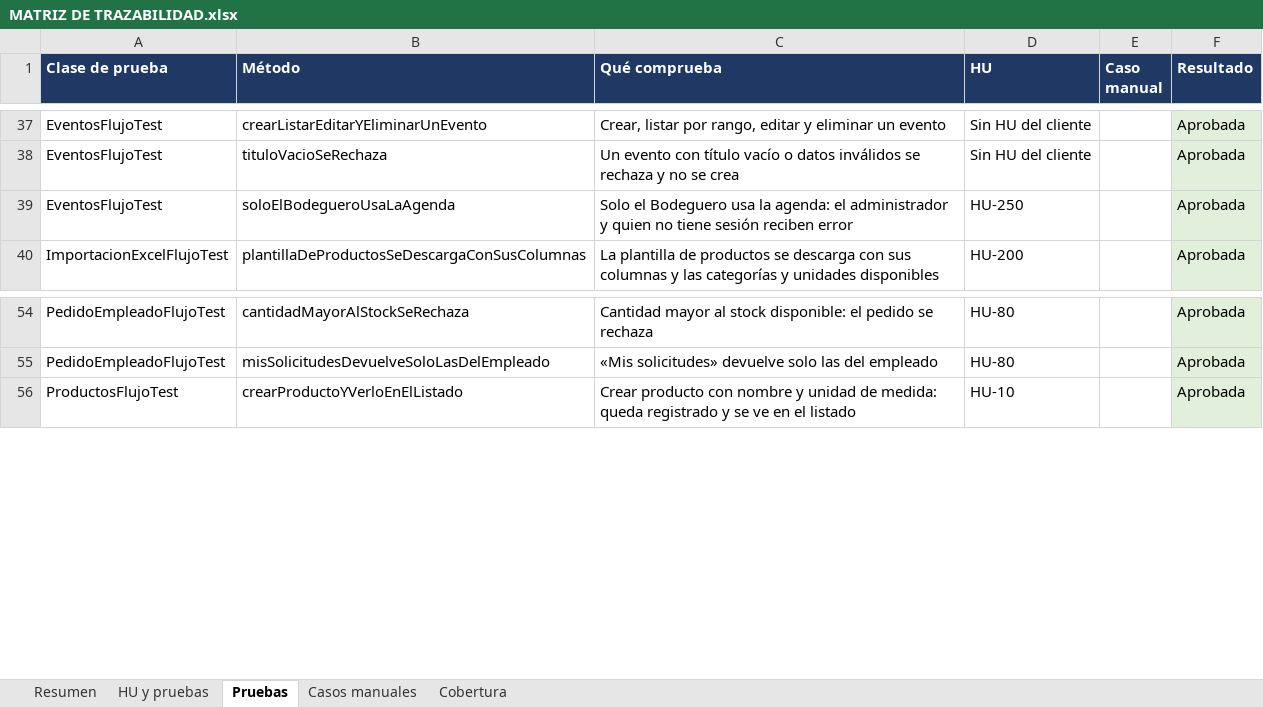
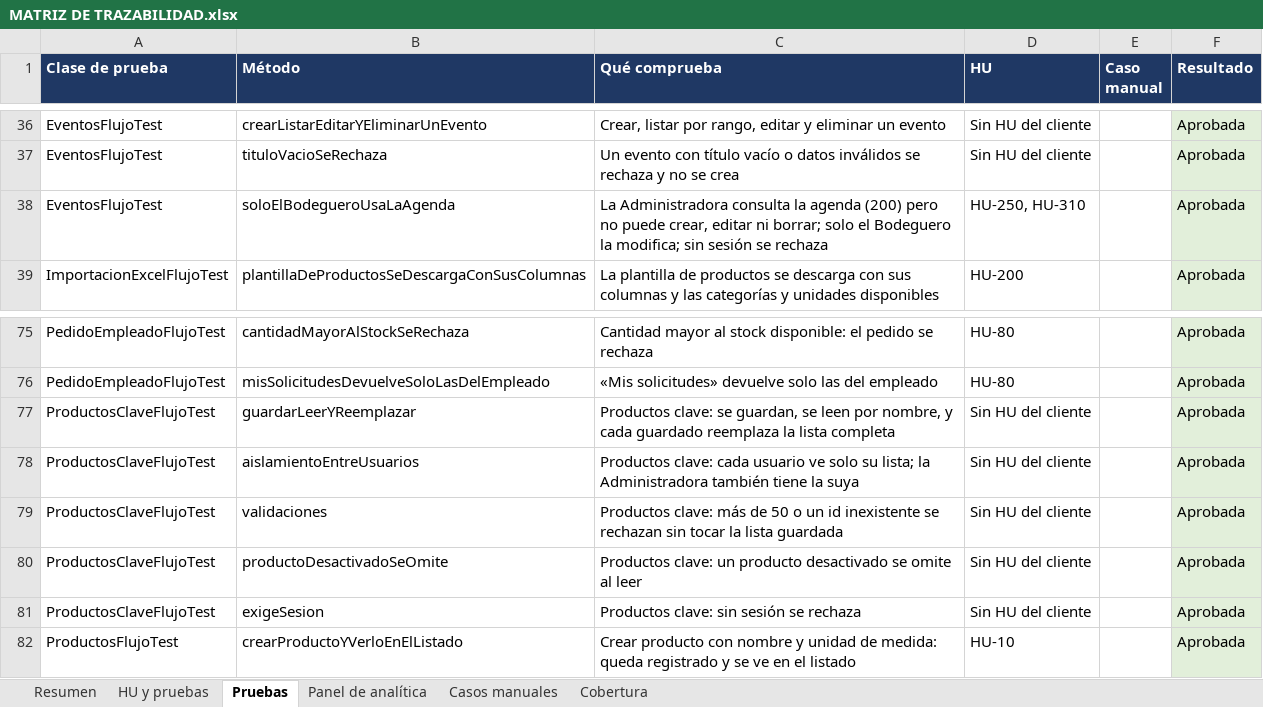
Before and after one commit to ezequielesq/SAN-BERNARDO-MALLEN-GONZALEZ-PTY4614-002D-EQUIPO-3, an Excel workbook: FASE 2/EVIDENCIAS PROYECTO/EVIDENCIAS DE DOCUMENTACIÓN/MATRIZ DE TRAZABILIDAD.xlsx, sheet Pruebas, drawn as a sheet; only a part is shown, gaps mark what is left out; values as stored, in another font and other column widths than the file's, no borders; charts and pictures not drawn; addresses are those after the commit; the diff covers the shown part only; the diff names each change by its address in the sheet, - before the commit and + after, or states it on an @@ line.

Commit message:
docs: informe de pruebas y trazabilidad del panel de analítica
- Informe de pruebas: sección «Panel de analítica» con las 27 pruebas de flujo nuevas, las 76 especificaciones del frontend, el recorrido manual por rol (lo verificado y lo no verificado), las desviaciones conocidas y la aclaración sobre TDD.
- Matriz de trazabilidad: HU-100 a HU-140 con sus pruebas actuales, hoja «Panel de analítica», resumen y cobertura de la ejecución del 24-11-2026 (89 pruebas, 93,36 % de líneas).
- Plan de trabajo: estado del módulo de analítica con la fecha de término.
- Despliegue: nota de la migración V4 y respaldo previo a la publicación.

```diff
--- a/FASE 2/EVIDENCIAS PROYECTO/EVIDENCIAS DE DOCUMENTACIÓN/MATRIZ DE TRAZABILIDAD.xlsx (sheet Pruebas)
+++ b/FASE 2/EVIDENCIAS PROYECTO/EVIDENCIAS DE DOCUMENTACIÓN/MATRIZ DE TRAZABILIDAD.xlsx (sheet Pruebas)
+sheet tab: Panel de analítica
-C38 (Qué comprueba): Solo el Bodeguero usa la agenda: el administrador y quien no tiene sesión reciben error
+C38 (Qué comprueba): La Administradora consulta la agenda (200) pero no puede crear, editar ni borrar; solo el Bodeguero la modifica; sin sesión se rechaza
-D38 (HU): HU-250
+D38 (HU): HU-250, HU-310
+row 77: ProductosClaveFlujoTest | guardarLeerYReemplazar | Productos clave: se guardan, se leen por nombre, y cada guardado reemplaza la lista completa | Sin HU del cliente |  | Aprobada
+row 78: ProductosClaveFlujoTest | aislamientoEntreUsuarios | Productos clave: cada usuario ve solo su lista; la Administradora también tiene la suya | Sin HU del cliente |  | Aprobada
+row 79: ProductosClaveFlujoTest | validaciones | Productos clave: más de 50 o un id inexistente se rechazan sin tocar la lista guardada | Sin HU del cliente |  | Aprobada
+row 80: ProductosClaveFlujoTest | productoDesactivadoSeOmite | Productos clave: un producto desactivado se omite al leer | Sin HU del cliente |  | Aprobada
+row 81: ProductosClaveFlujoTest | exigeSesion | Productos clave: sin sesión se rechaza | Sin HU del cliente |  | Aprobada
```
Also changed, not shown: 22 added rows and 1 removed row elsewhere in this sheet, sheet Cobertura, sheet HU y pruebas, sheet Resumen, charts or pictures, FASE 2/EVIDENCIAS PROYECTO/EVIDENCIAS DE DOCUMENTACIÓN/09-PLAN-DE-TRABAJO-CON-AVANCE.xlsx, 2 other files.
